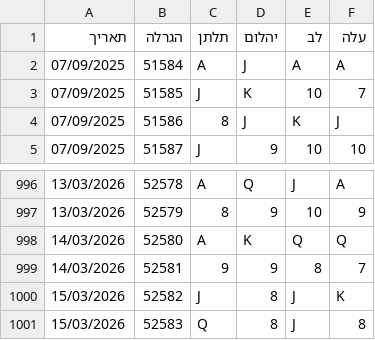
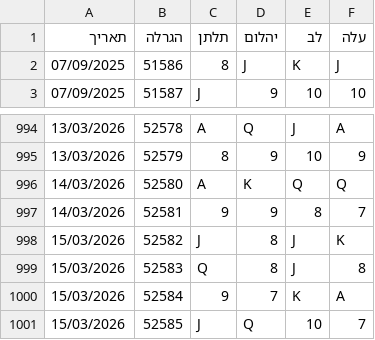
Before and after one commit to laly100/chance-feed, a CSV file: mini/latest_1000.csv, drawn as a sheet; only a part is shown, gaps mark what is left out.

```diff
--- a/mini/latest_1000.csv
+++ b/mini/latest_1000.csv
@@ -1,4 +1,2 @@
 תאריך,הגרלה,תלתן,יהלום,לב,עלה
-07/09/2025,51584,A,J,A,A,
-07/09/2025,51585,J,K,10,7,
 07/09/2025,51586,8,J,K,J,
@@ -1001 +999,3 @@
 15/03/2026,52583,Q,8,J,8,
+15/03/2026,52584,9,7,K,A,
+15/03/2026,52585,J,Q,10,7,
```
Also changed, not shown: chance0.csv, mini/latest_2000.csv, 2 other files.
